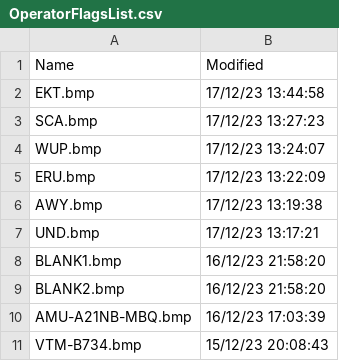
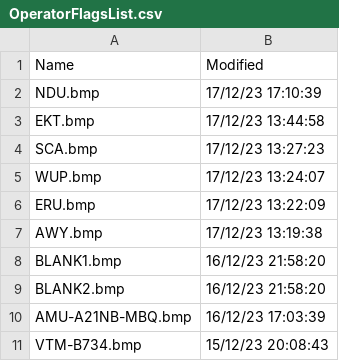
Before and after one commit to dziban303/VRSOperatorFlags, a CSV file: OperatorFlagsList.csv, drawn as a sheet; only a part is shown.

```diff
--- a/OperatorFlagsList.csv
+++ b/OperatorFlagsList.csv
@@ -1,2 +1,3 @@
 Name,Modified
+NDU.bmp,17/12/23 17:10:39
 EKT.bmp,17/12/23 13:44:58
@@ -6,3 +7,2 @@ ERU.bmp,17/12/23 13:22:09
 AWY.bmp,17/12/23 13:19:38
-UND.bmp,17/12/23 13:17:21
 BLANK1.bmp,16/12/23 21:58:20
```
Also changed, not shown: 1 other file.
